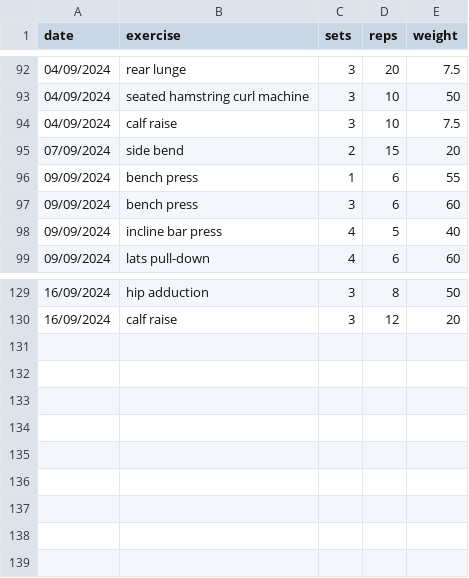
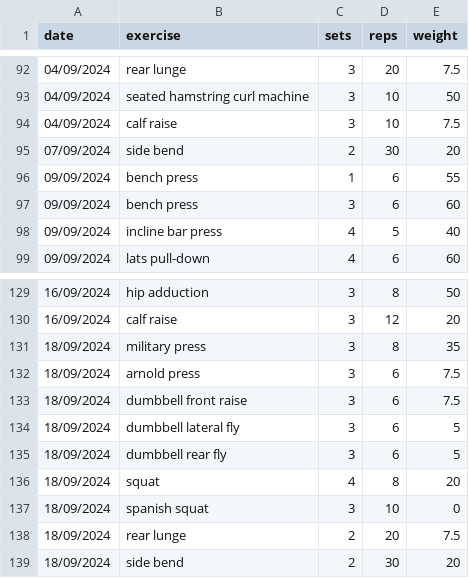
Before and after one commit to vladflore/my-strength-workouts-tracker, a CSV file: workouts.csv, drawn as a sheet; only a part is shown, gaps mark what is left out.

Commit message:
Update workouts

```diff
--- a/workouts.csv
+++ b/workouts.csv
@@ -94,3 +94,3 @@ date,exercise,sets,reps,weight
 04/09/2024,calf raise,3,10,7.5
-07/09/2024,side bend,2,15,20
+07/09/2024,side bend,2,30,20
 09/09/2024,bench press,1,6,55
@@ -130 +130,10 @@ date,exercise,sets,reps,weight
 16/09/2024,calf raise,3,12,20
+18/09/2024,military press,3,8,35
+18/09/2024,arnold press,3,6,7.5
+18/09/2024,dumbbell front raise,3,6,7.5
+18/09/2024,dumbbell lateral fly,3,6,5
+18/09/2024,dumbbell rear fly,3,6,5
+18/09/2024,squat,4,8,20
+18/09/2024,spanish squat,3,10,0
+18/09/2024,rear lunge,2,20,7.5
+18/09/2024,side bend,2,30,20
```
